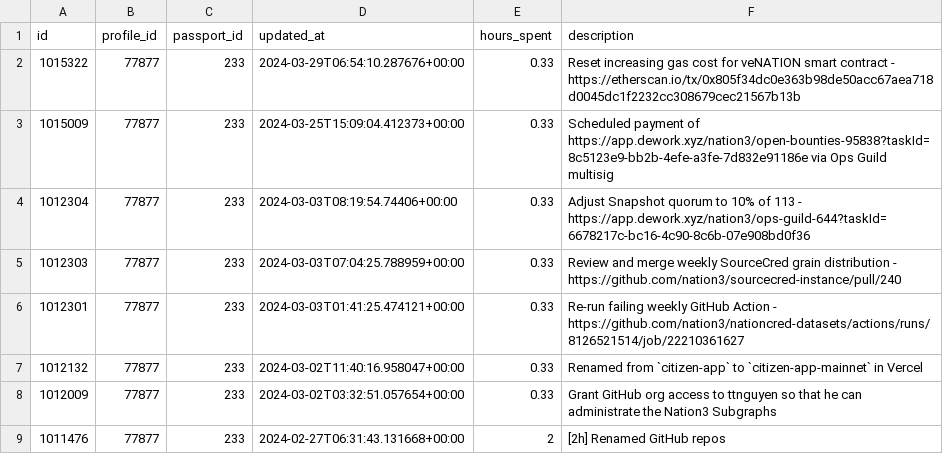
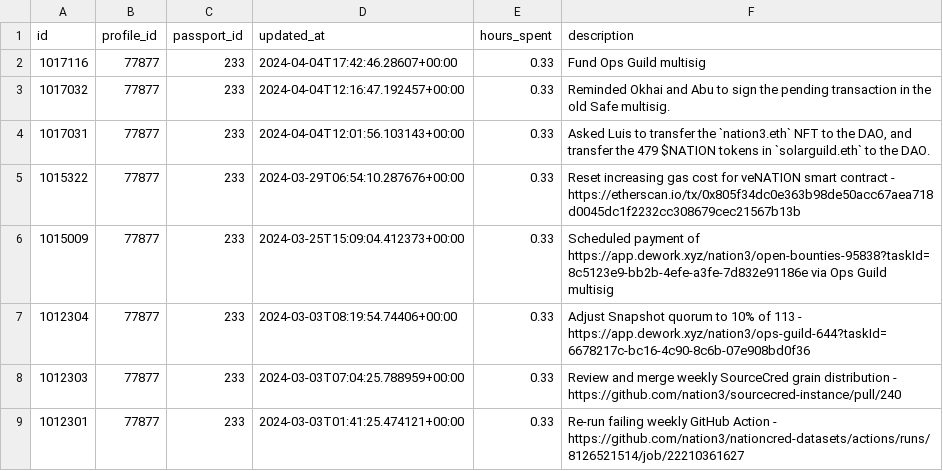
Before and after one commit to nation3/citizen-rewards, a CSV file: ops-guild/contributions/coordinape-contributions.csv, drawn as a sheet; only a part is shown; the shorter side is filled out with more unchanged rows.

Commit message:
⚙️ ops guild - fetch coordinape contributions

```diff
--- a/ops-guild/contributions/coordinape-contributions.csv
+++ b/ops-guild/contributions/coordinape-contributions.csv
@@ -1,2 +1,5 @@
 id,profile_id,passport_id,updated_at,hours_spent,description
+1017116,77877,233,2024-04-04T17:42:46.28607+00:00,0.33,Fund Ops Guild multisig
+1017032,77877,233,2024-04-04T12:16:47.192457+00:00,0.33,Reminded Okhai and Abu to sign the pending transaction in the old Safe multisig.
+1017031,77877,233,2024-04-04T12:01:56.103143+00:00,0.33,"Asked Luis to transfer the `nation3.eth` NFT to the DAO, and transfer the 479 $NATION tokens in `solarguild.eth` to the DAO."
 1015322,77877,233,2024-03-29T06:54:10.287676+00:00,0.33,Reset increasing gas cost for veNATION smart contract - https://etherscan.io/tx/0x805f34dc0e363b98de50acc67aea718d0045dc1f2232cc308679cec21567b13b
```
